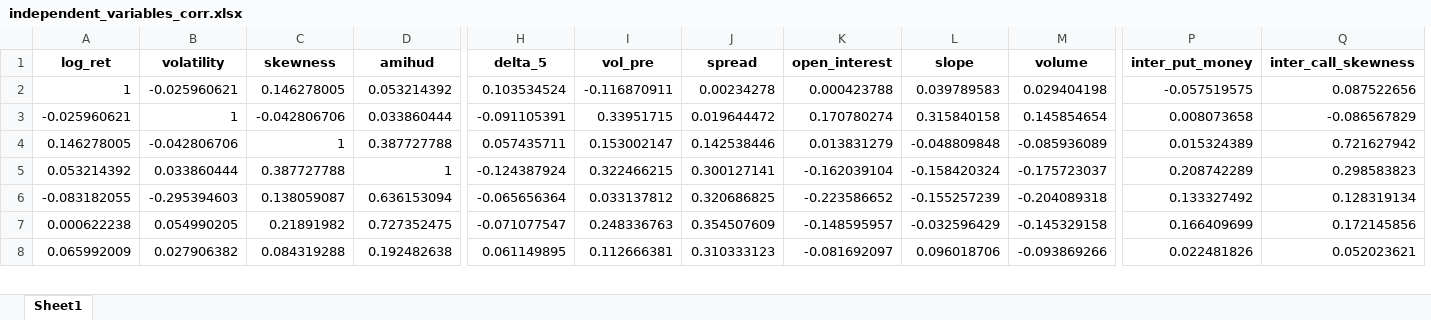
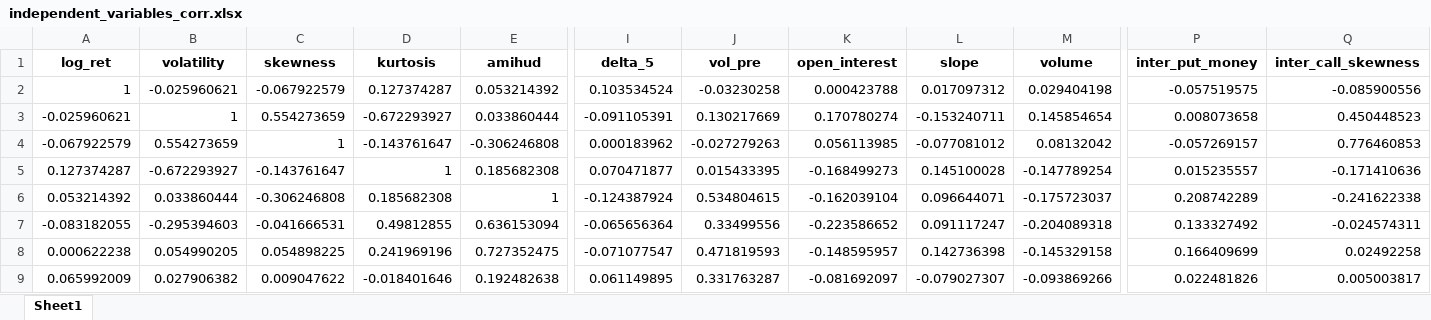
Before and after one commit to daigangfan/bitcoin-option, an Excel workbook: new_data/independent_variables_corr.xlsx, sheet Sheet1, drawn as a sheet; only a part is shown, gaps mark what is left out; values as stored, in another font and other column widths than the file's, no borders; removed rows and columns are numbered as before the commit, all else as after; rows hold the shown columns only; the diff covers the shown part only; the diff names each change by its address in the sheet, - before the commit and + after, or states it on an @@ line.

```diff
--- a/new_data/independent_variables_corr.xlsx (sheet Sheet1)
+++ b/new_data/independent_variables_corr.xlsx (sheet Sheet1)
+column D (kurtosis), rows 2-3: 0.127374287 | -0.672293927; rows 6-9: 0.185682308 | 0.49812855 | 0.241969196 | -0.018401646
-column J (spread), rows 2-3: 0.00234278 | 0.019644472; rows 5-8: 0.300127141 | 0.320686825 | 0.354507609 | 0.310333123
-C2 (skewness): 0.146278005
+C2 (skewness): -0.067922579
-J2 (vol_pre): -0.116870911
+J2 (vol_pre): -0.03230258
-L2 (slope): 0.039789583
+L2 (slope): 0.017097312
-Q2 (inter_call_skewness): 0.087522656
+Q2 (inter_call_skewness): -0.085900556
-C3 (skewness): -0.042806706
+C3 (skewness): 0.554273659
-J3 (vol_pre): 0.33951715
+J3 (vol_pre): 0.130217669
-L3 (slope): 0.315840158
+L3 (slope): -0.153240711
-Q3 (inter_call_skewness): -0.086567829
+Q3 (inter_call_skewness): 0.450448523
-row 4: 0.146278005 | -0.042806706 | 1 | 0.387727788 | 0.057435711 | 0.153002147 | 0.142538446 | 0.013831279 | -0.048809848 | -0.085936089 | 0.015324389 | 0.721627942
+row 4: -0.067922579 | 0.554273659 | 1 | -0.143761647 | -0.306246808 | 0.000183962 | -0.027279263 | 0.056113985 | -0.077081012 | 0.08132042 | -0.057269157 | 0.776460853
+row 5: 0.127374287 | -0.672293927 | -0.143761647 | 1 | 0.185682308 | 0.070471877 | 0.015433395 | -0.168499273 | 0.145100028 | -0.147789254 | 0.015235557 | -0.171410636
-C6 (skewness): 0.387727788
+C6 (skewness): -0.306246808
-J6 (vol_pre): 0.322466215
+J6 (vol_pre): 0.534804615
-L6 (slope): -0.158420324
+L6 (slope): 0.096644071
-Q6 (inter_call_skewness): 0.298583823
+Q6 (inter_call_skewness): -0.241622338
-C7 (skewness): 0.138059087
+C7 (skewness): -0.041666531
-J7 (vol_pre): 0.033137812
+J7 (vol_pre): 0.33499556
-L7 (slope): -0.155257239
+L7 (slope): 0.091117247
-Q7 (inter_call_skewness): 0.128319134
+Q7 (inter_call_skewness): -0.024574311
-C8 (skewness): 0.21891982
+C8 (skewness): 0.054898225
-J8 (vol_pre): 0.248336763
+J8 (vol_pre): 0.471819593
-L8 (slope): -0.032596429
+L8 (slope): 0.142736398
-Q8 (inter_call_skewness): 0.172145856
+Q8 (inter_call_skewness): 0.02492258
-C9 (skewness): 0.084319288
+C9 (skewness): 0.009047622
-J9 (vol_pre): 0.112666381
+J9 (vol_pre): 0.331763287
-L9 (slope): 0.096018706
+L9 (slope): -0.079027307
-Q9 (inter_call_skewness): 0.052023621
+Q9 (inter_call_skewness): 0.005003817
```
Also changed, not shown: 3 added rows, 4 removed rows and 24 edited cells elsewhere in this sheet, data/btc_data.xlsx, data/price_result.xlsx, 26 other files.
